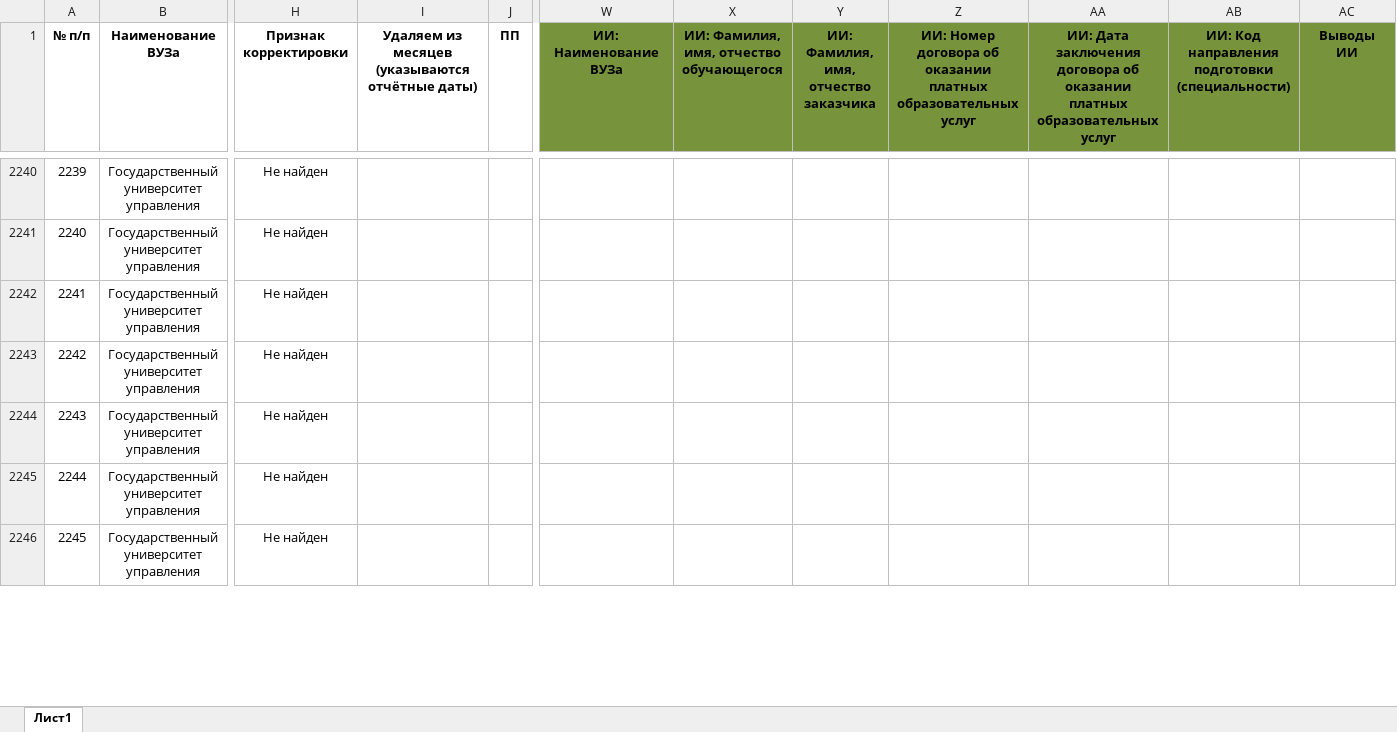
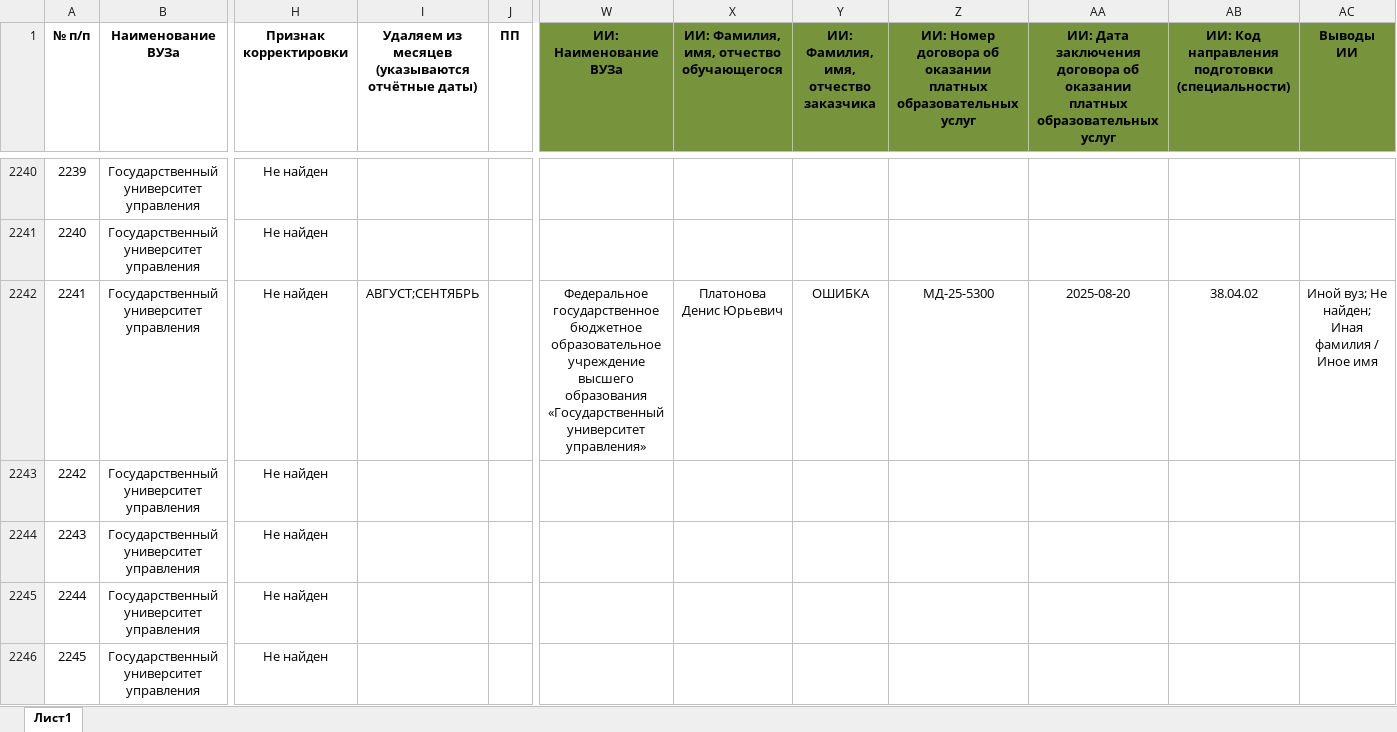
Before and after one commit to BondarenkoVyacheslav/Agreements, an Excel workbook: СВОД_СБЕР_выгрузка.xlsx, sheet Лист1, drawn as a sheet; only a part is shown, gaps mark what is left out; values as stored, in another font and other column widths than the file's, no borders; the diff covers the shown part only; the diff names each change by its address in the sheet, - before the commit and + after, or states it on an @@ line.

```diff
--- a/СВОД_СБЕР_выгрузка.xlsx (sheet Лист1)
+++ b/СВОД_СБЕР_выгрузка.xlsx (sheet Лист1)
-I2242: (empty)
+I2242: АВГУСТ;СЕНТЯБРЬ
-W2242 (ИИ: Наименование ВУЗа): (empty)
+W2242 (ИИ: Наименование ВУЗа): Федеральное государственное бюджетное образовательное учреждение высшего образования «Государственный университет управления»
-X2242: (empty)
+X2242: Платонова Денис Юрьевич
-Y2242: (empty)
+Y2242: ОШИБКА
-Z2242: (empty)
+Z2242: МД-25-5300
-AA2242: (empty)
+AA2242: 2025-08-20
-AB2242: (empty)
+AB2242: 38.04.02
-AC2242 (Выводы ИИ): (empty)
+AC2242 (Выводы ИИ): Иной вуз; Не найден; Иная фамилия / Иное имя
```
Also changed, not shown: 956 edited cells elsewhere in this sheet, 10 other files.
